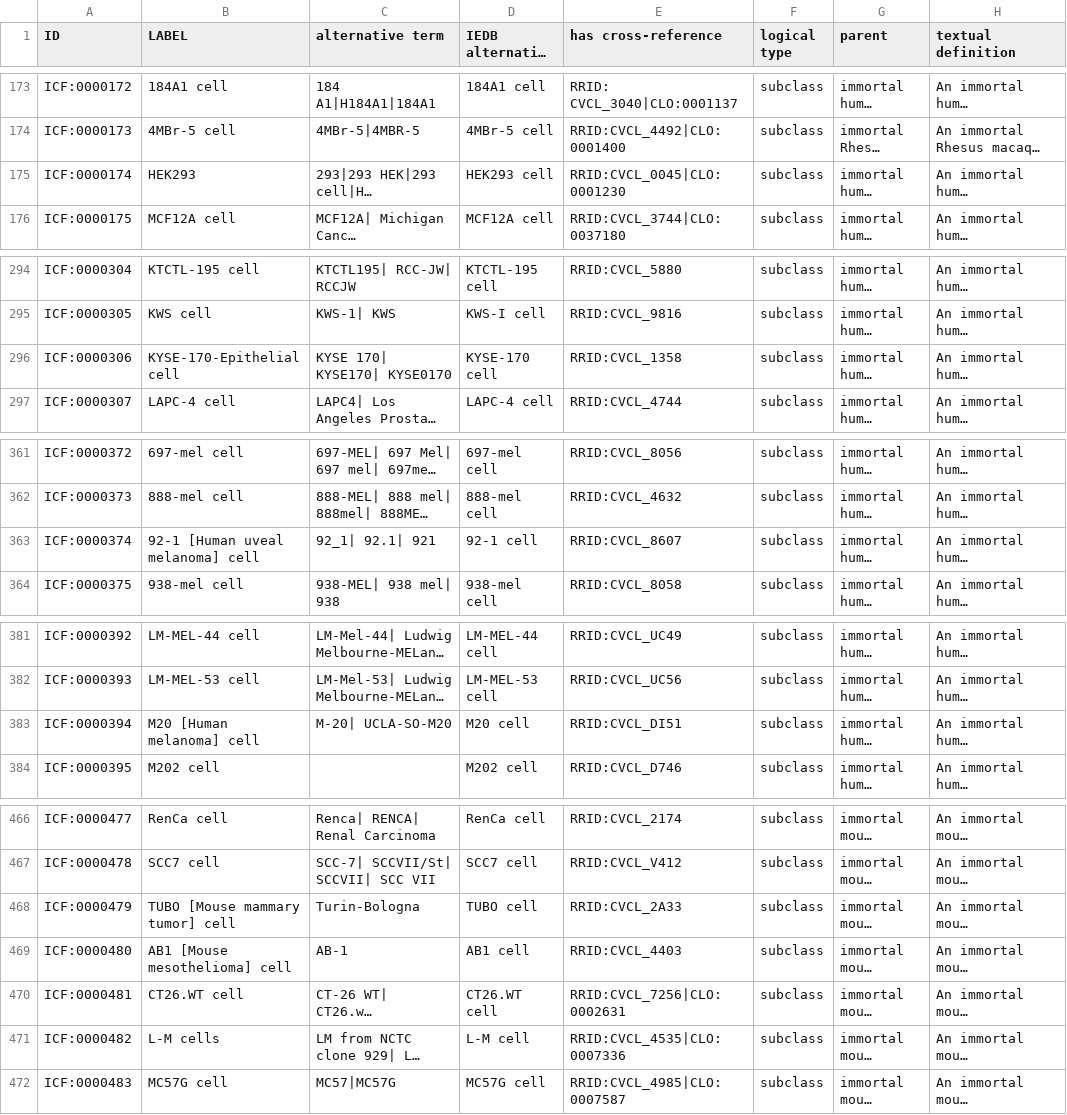
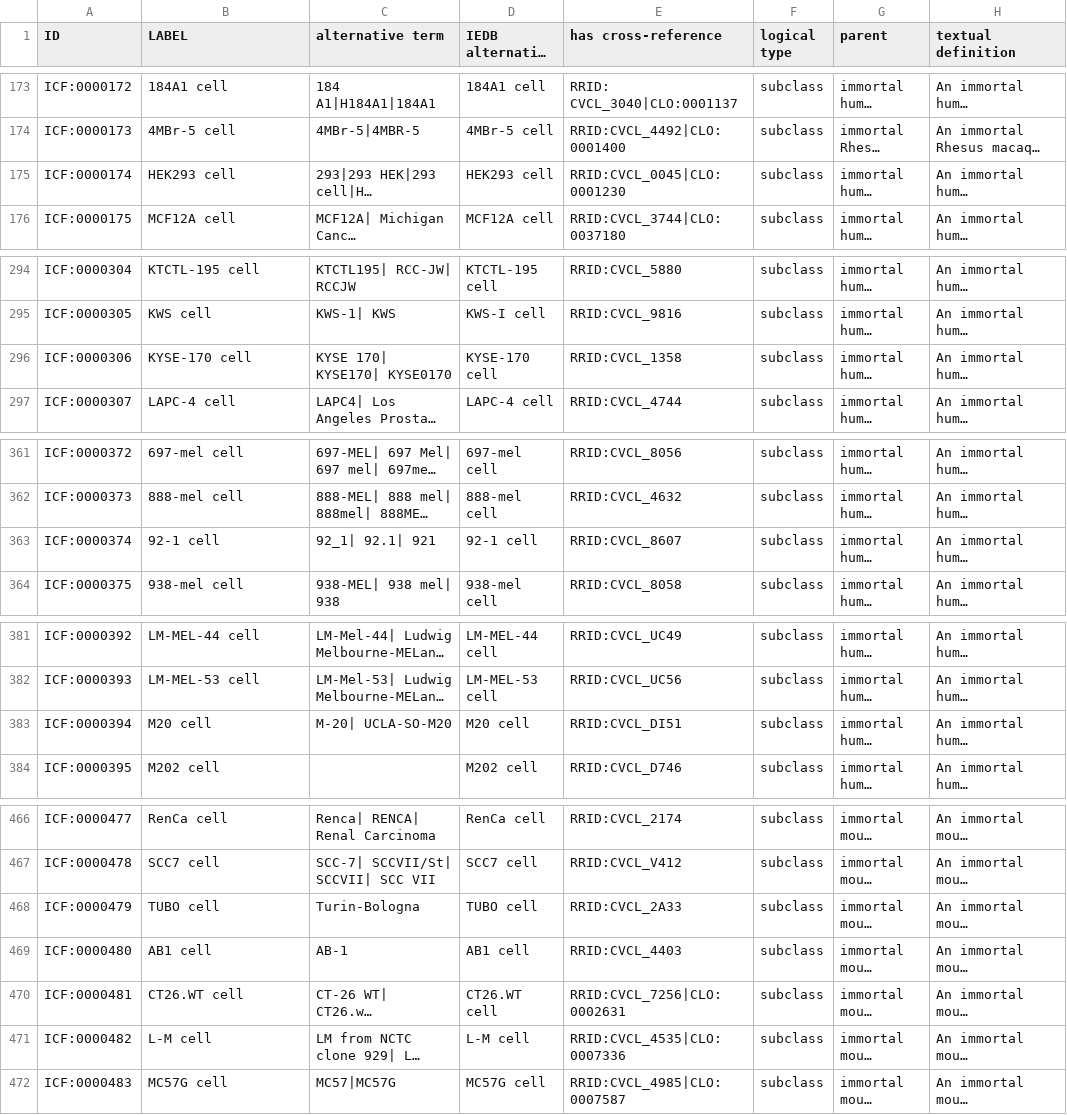
Before and after one commit to sebastianduesing/cellfinder, a TSV file: src/ontology/icf.tsv, drawn as a sheet; only a part is shown, gaps mark what is left out; long unchanged cells end in …; the diff covers the shown part only; the diff names each change by its address in the sheet, - before the commit and + after, or states it on an @@ line.

Commit message:
Update labels

```diff
--- a/src/ontology/icf.tsv
+++ b/src/ontology/icf.tsv
-B175 (LABEL): HEK293
+B175 (LABEL): HEK293 cell
-B296 (LABEL): KYSE-170-Epithelial cell
+B296 (LABEL): KYSE-170 cell
-B363 (LABEL): 92-1 [Human uveal melanoma] cell
+B363 (LABEL): 92-1 cell
-B383 (LABEL): M20 [Human melanoma] cell
+B383 (LABEL): M20 cell
-B468 (LABEL): TUBO [Mouse mammary tumor] cell
+B468 (LABEL): TUBO cell
-B469 (LABEL): AB1 [Mouse mesothelioma] cell
+B469 (LABEL): AB1 cell
-B471 (LABEL): L-M cells
+B471 (LABEL): L-M cell
```
Also changed, not shown: 1 edited cell elsewhere in this file, 2 other files.
